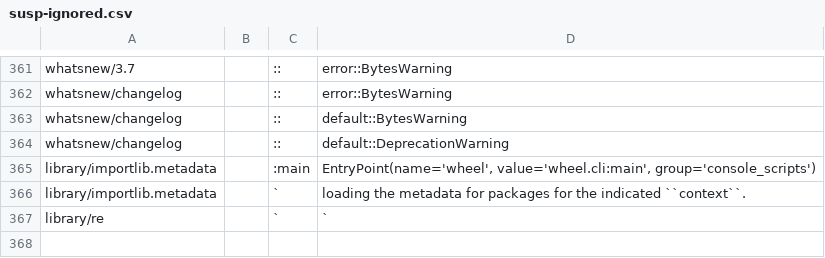
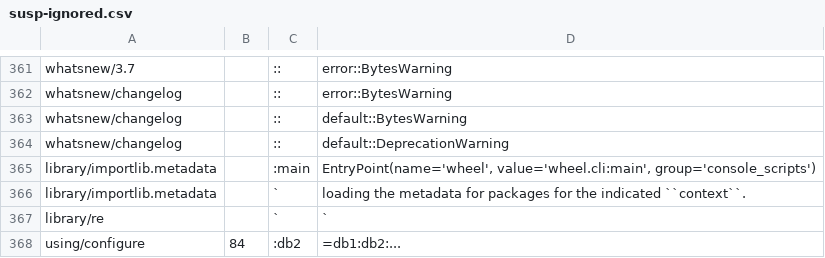
Before and after one commit to Elgamal1b/cpython, a CSV file: Doc/tools/susp-ignored.csv, drawn as a sheet; only a part is shown, gaps mark what is left out; the diff names each change by its address in the sheet, - before the commit and + after, or states it on an @@ line.

```diff
--- a/Doc/tools/susp-ignored.csv
+++ b/Doc/tools/susp-ignored.csv
+row 368: using/configure | 84 | :db2 | =db1:db2:...
```
Also changed, not shown: 3 other files.
